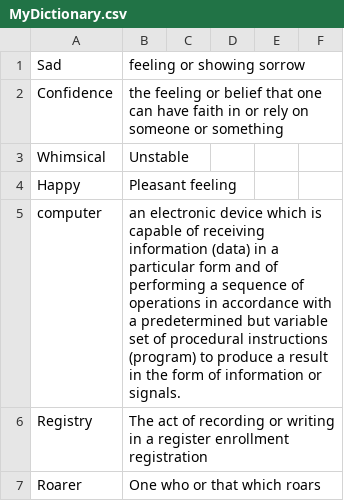
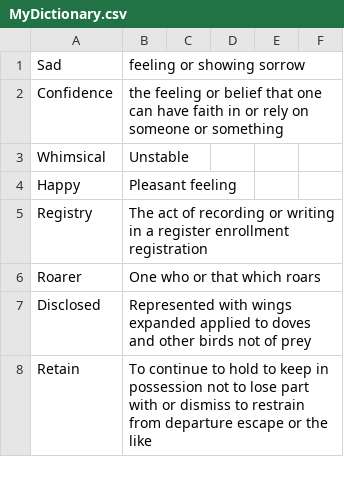
Before and after one commit to DonalMcGahon/An-Asynchronous-RMI-Dictionary-Service, a CSV file: Project Workspace/DictionayServer/Dictionary/MyDictionary.csv, drawn as a sheet; only a part is shown; the shorter side is filled out with more unchanged rows.

Commit message:
Allow user to Delete words in Dictionary

```diff
--- a/Project Workspace/DictionayServer/Dictionary/MyDictionary.csv
+++ b/Project Workspace/DictionayServer/Dictionary/MyDictionary.csv
@@ -4,3 +4,2 @@ Whimsical,Unstable
 Happy,Pleasant feeling
-computer,an electronic device which is capable of receiving information (data) in a particular form and of performing a sequence of operations in accordance with a predetermined but variable set of procedural instructions (program) to produce a result in the form of information or signals.
 Registry,The act of recording or writing in a register enrollment registration
```
Also changed, not shown: 3 other files.
